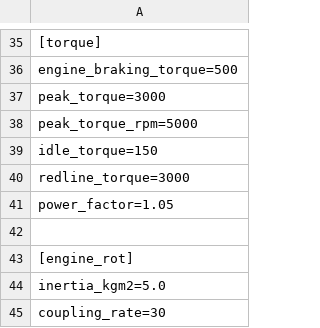
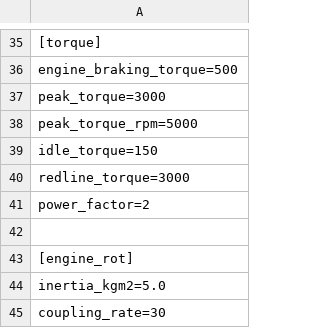
Before and after one commit to Skier7/projects, a TSV file: TopSpeed/Vehicles/roflcopter/roflcopter.tsv, drawn as a sheet; only a part is shown, gaps mark what is left out.

Commit message:
Made this as high of horsepower as the game will allow.

```diff
--- a/TopSpeed/Vehicles/roflcopter/roflcopter.tsv
+++ b/TopSpeed/Vehicles/roflcopter/roflcopter.tsv
@@ -40,3 +40,3 @@ idle_torque=150
 redline_torque=3000
-power_factor=1.05
+power_factor=2
 
```
